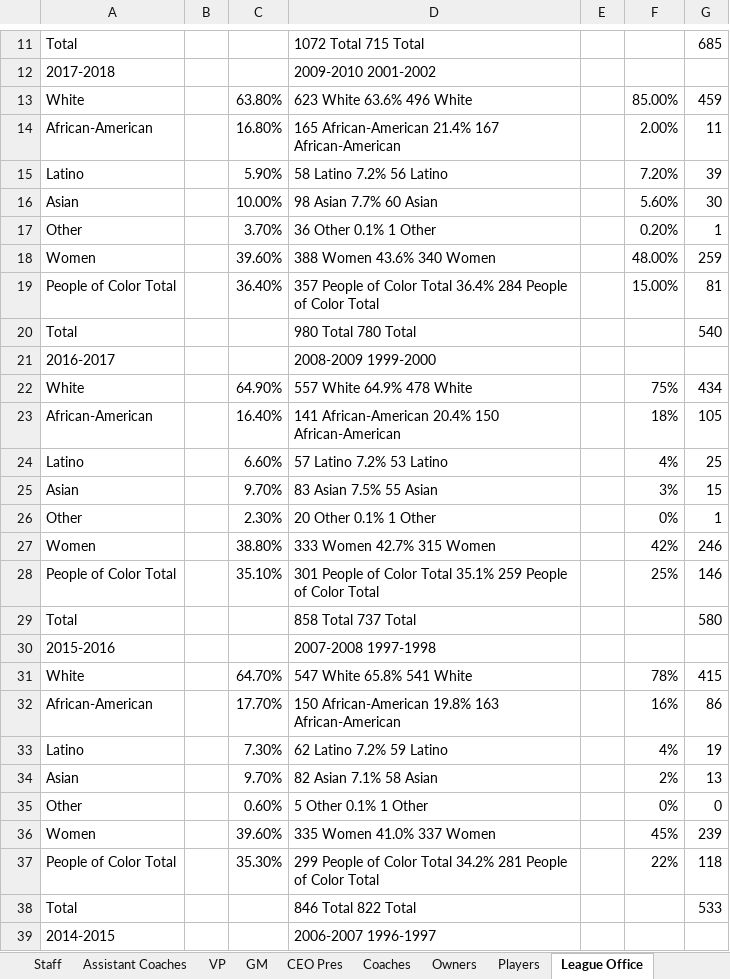
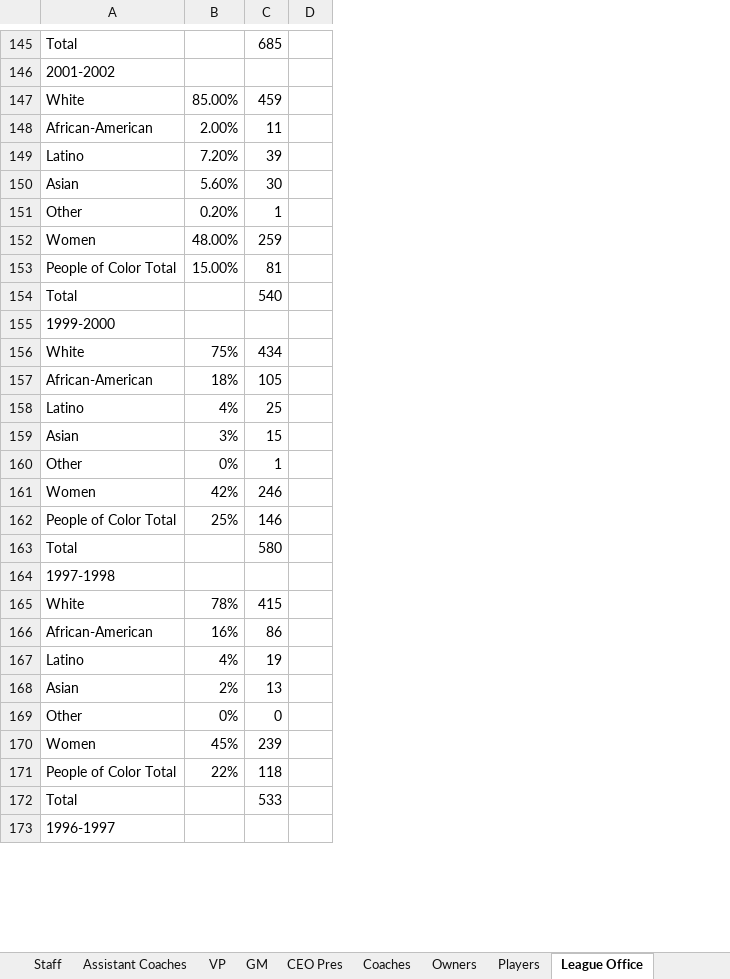
Before and after one commit to msheker/sportsdiversity, an Excel workbook: nba2019.xlsx, sheet League Office, drawn as a sheet; only a part is shown, gaps mark what is left out; values as stored, in another font and other column widths than the file's, no borders; removed rows and columns are numbered as before the commit, all else as after; the diff covers the shown part only; the diff names each change by its address in the sheet, - before the commit and + after, or states it on an @@ line.

```diff
--- a/nba2019.xlsx (sheet League Office)
+++ b/nba2019.xlsx (sheet League Office)
-column B, empty
-column D, rows 11-39: 1072 Total 715 Total | 2009-2010 2001-2002 | 623 White 63.6% 496 White | 165 African-American 21.4% 167 African-American | 58 Latino 7.2% 56 Latino | 98 Asian 7.7% 60 Asian | 36 Other 0.1% 1 Other | 388 Women 43.6% 340 Women | 357 People of Color Total 36.4% 284 People of Color Total | 980 Total 780 Total | 2008-2009 1999-2000 | 557 White 64.9% 478 White | 141 African-American 20.4% 150 African-American | 57 Latino 7.2% 53 Latino | 83 Asian 7.5% 55 Asian | 20 Other 0.1% 1 Other | 333 Women 42.7% 315 Women | 301 People of Color Total 35.1% 259 People of Color Total | 858 Total 737 Total | 2007-2008 1997-1998 | 547 White 65.8% 541 White | 150 African-American 19.8% 163 African-American | 62 Latino 7.2% 59 Latino | 82 Asian 7.1% 58 Asian | 5 Other 0.1% 1 Other | 335 Women 41.0% 337 Women | 299 People of Color Total 34.2% 281 People of Color Total | 846 Total 822 Total | 2006-2007 1996-1997
-column E, empty
-column F, rows 13-37: 85.00% | 2.00% | 7.20% | 5.60% | 0.20% | 48.00% | 15.00% |  |  | 75% | 18% | 4% | 3% | 0% | 42% | 25% |  |  | 78% | 16% | 4% | 2% | 0% | 45% | 22%
+column D, empty
-A146: 2017-2018
+A146: 2001-2002
-B147: 63.80%
+B147: 85.00%
-B148: 16.80%
+B148: 2.00%
-B149: 5.90%
+B149: 7.20%
-B150: 10.00%
+B150: 5.60%
-B151: 3.70%
+B151: 0.20%
-B152: 39.60%
+B152: 48.00%
-B153: 36.40%
+B153: 15.00%
-A155: 2016-2017
+A155: 1999-2000
-B156: 64.90%
+B156: 75%
-B157: 16.40%
+B157: 18%
-B158: 6.60%
+B158: 4%
-B159: 9.70%
+B159: 3%
-B160: 2.30%
+B160: 0%
-B161: 38.80%
+B161: 42%
-B162: 35.10%
+B162: 25%
-A164: 2015-2016
+A164: 1997-1998
-B165: 64.70%
+B165: 78%
-B166: 17.70%
+B166: 16%
-B167: 7.30%
+B167: 4%
-B168: 9.70%
+B168: 2%
-B169: 0.60%
+B169: 0%
-B170: 39.60%
+B170: 45%
-B171: 35.30%
+B171: 22%
-A173: 2014-2015
+A173: 1996-1997
```
Also changed, not shown: 134 added rows, 9 removed rows, 1 moved row and 30 edited cells elsewhere in this sheet, sheet Coaches, sheet Players, sheet CEO Pres, sheet Owners.
